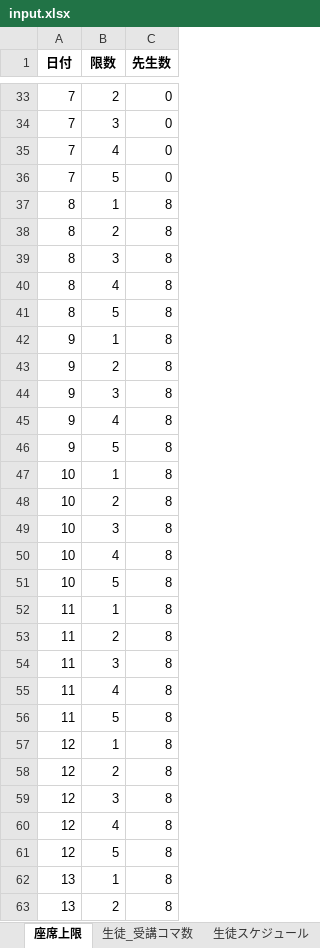
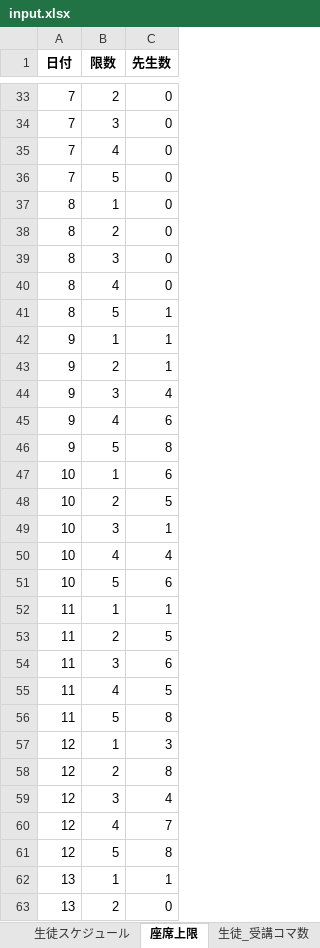
Before and after one commit to shu-ozawa/scheduling_app, an Excel workbook: 1_スケジュール実行/input/input.xlsx, sheet 座席上限, drawn as a sheet; only a part is shown, gaps mark what is left out; values as stored, in another font and other column widths than the file's, no borders; the diff covers the shown part only; the diff names each change by its address in the sheet, - before the commit and + after, or states it on an @@ line.

```diff
--- a/1_スケジュール実行/input/input.xlsx (sheet 座席上限)
+++ b/1_スケジュール実行/input/input.xlsx (sheet 座席上限)
@@ sheet tab order changed: 生徒スケジュール | 座席上限 | 生徒_受講コマ数 @@
-C37:C40 (先生数): 8
+C37:C40 (先生数): 0
-C41:C43 (先生数): 8
+C41:C43 (先生数): 1
-C44 (先生数): 8
+C44 (先生数): 4
-C45 (先生数): 8
+C45 (先生数): 6
-C47 (先生数): 8
+C47 (先生数): 6
-C48 (先生数): 8
+C48 (先生数): 5
-C49 (先生数): 8
+C49 (先生数): 1
-C50 (先生数): 8
+C50 (先生数): 4
-C51 (先生数): 8
+C51 (先生数): 6
-C52 (先生数): 8
+C52 (先生数): 1
-C53 (先生数): 8
+C53 (先生数): 5
-C54 (先生数): 8
+C54 (先生数): 6
-C55 (先生数): 8
+C55 (先生数): 5
-C57 (先生数): 8
+C57 (先生数): 3
-C59 (先生数): 8
+C59 (先生数): 4
-C60 (先生数): 8
+C60 (先生数): 7
-C62 (先生数): 8
+C62 (先生数): 1
-C63 (先生数): 8
+C63 (先生数): 0
```
Also changed, not shown: 34 edited cells elsewhere in this sheet, sheet 生徒スケジュール, sheet 先生スケジュール, sheet 生徒_受講コマ数, other sheet tabs, 1_スケジュール実行/output/output.xlsx, 2 other files.
